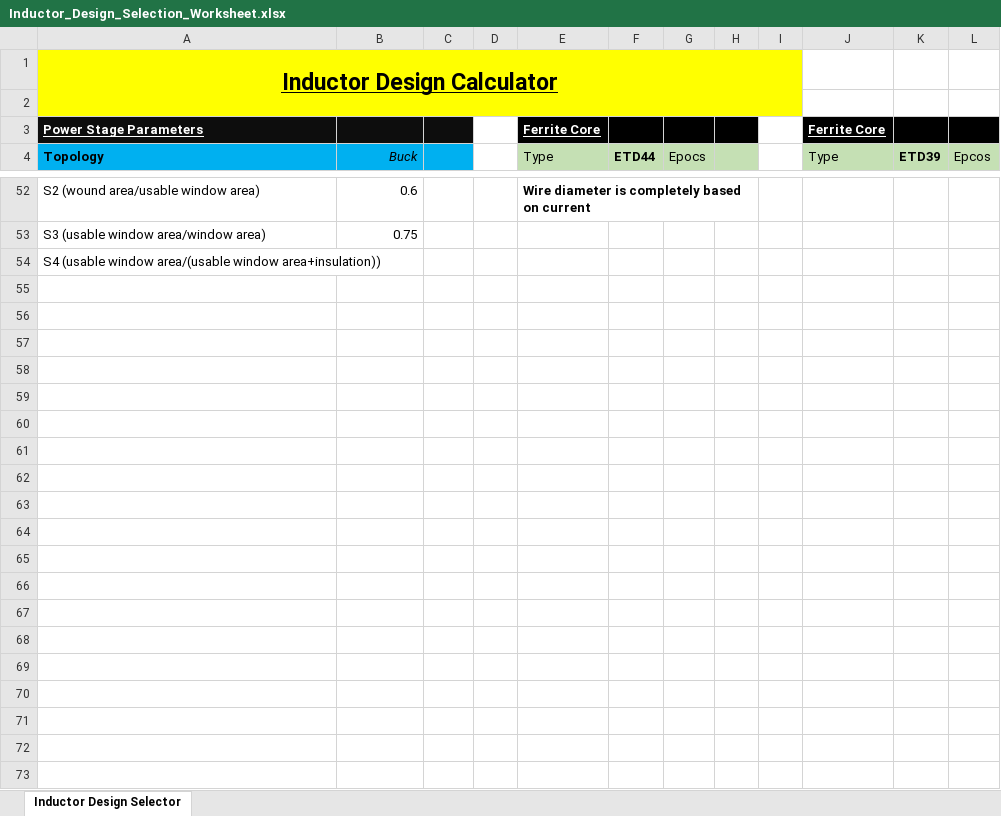
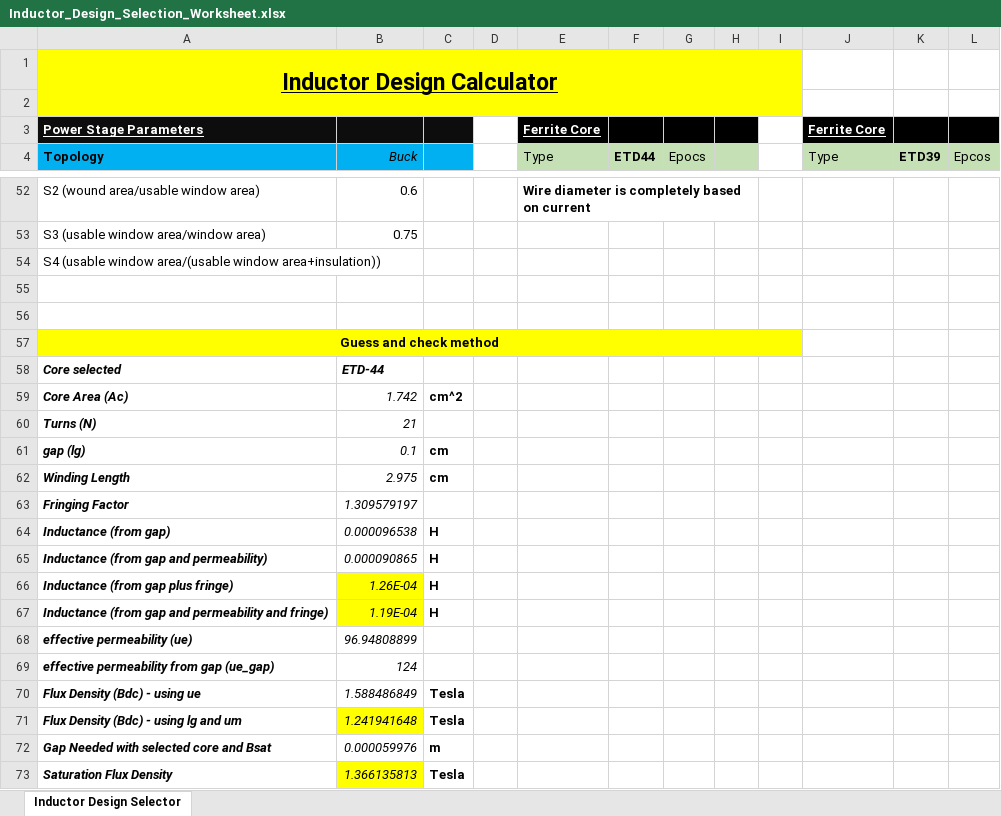
Before and after one commit to scottmmcelroy/inductor_design, an Excel workbook: Inductor_Design_Selection_Worksheet.xlsx, sheet Inductor Design Selector, drawn as a sheet; only a part is shown, gaps mark what is left out; values as stored, in another font and other column widths than the file's, no borders; the diff covers the shown part only; the diff names each change by its address in the sheet, - before the commit and + after, or states it on an @@ line.

Commit message:
Added guess and check section

```diff
--- a/Inductor_Design_Selection_Worksheet.xlsx (sheet Inductor Design Selector)
+++ b/Inductor_Design_Selection_Worksheet.xlsx (sheet Inductor Design Selector)
+row 55: (empty)
+row 56: (empty)
+row 57: Guess and check method
+row 58: Core selected | ETD-44
+row 59: Core Area (Ac) | 1.742 | cm^2
+row 60: Turns (N) | 21
+row 61: gap (lg) | 0.1 | cm
+row 62: Winding Length | 2.975 | cm
+row 63: Fringing Factor | 1.309579197
+row 64: Inductance (from gap) | 0.000096538 | H
+row 65: Inductance (from gap and permeability) | 0.000090865 | H
+row 66: Inductance (from gap plus fringe) | 1.26E-04 | H
+row 67: Inductance (from gap and permeability and fringe) | 1.19E-04 | H
+row 68: effective permeability (ue) | 96.94808899
+row 69: effective permeability from gap (ue_gap) | 124
+row 70: Flux Density (Bdc) - using ue | 1.588486849 | Tesla
+row 71: Flux Density (Bdc) - using lg and um | 1.241941648 | Tesla
+row 72: Gap Needed with selected core and Bsat | 0.000059976 | m
+row 73: Saturation Flux Density | 1.366135813 | Tesla
```
Also changed, not shown: 14 edited cells and cell formats elsewhere in this sheet.
